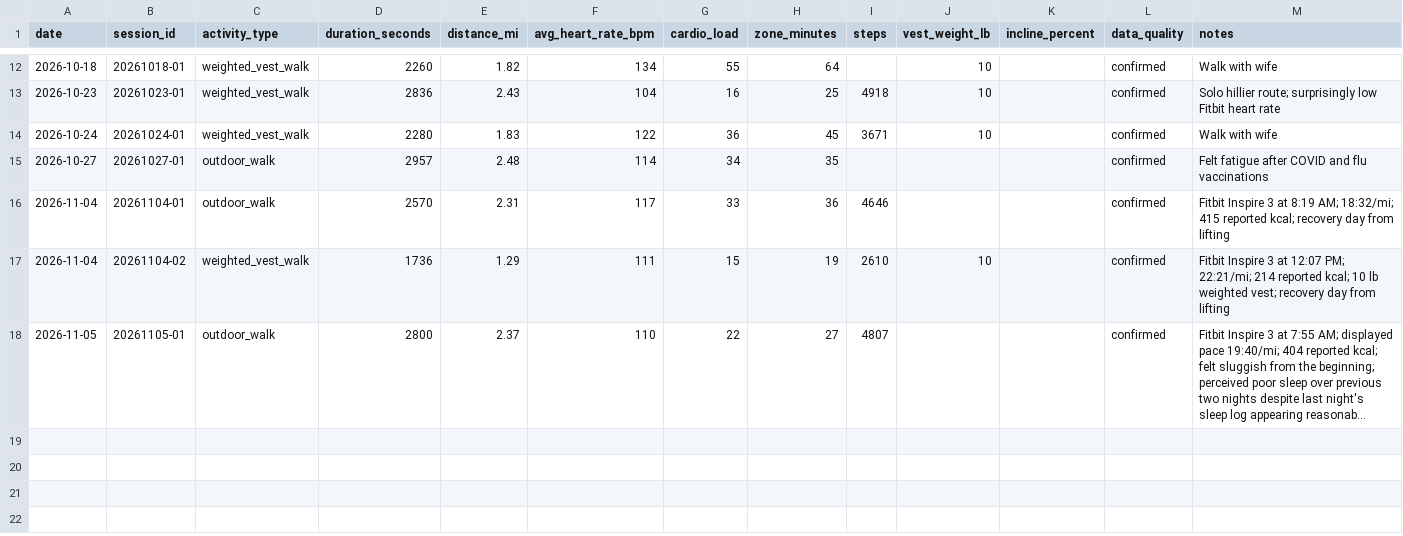
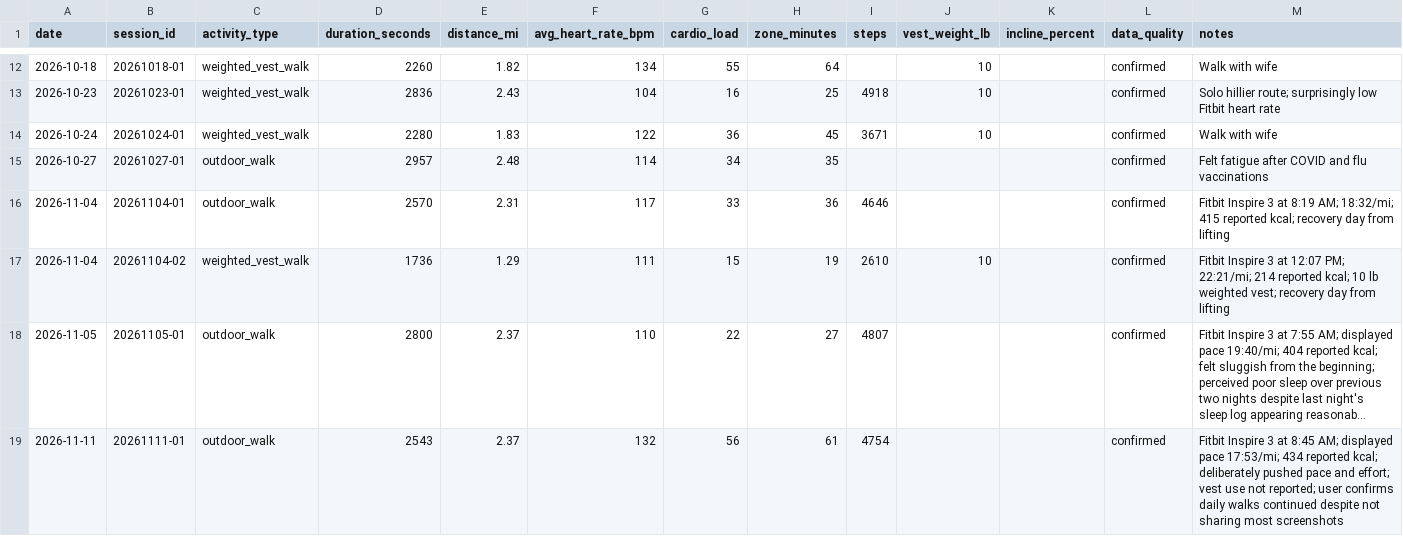
Before and after one commit to robskins95-stack/WorkoutLog, a CSV file: cardio.csv, drawn as a sheet; only a part is shown, gaps mark what is left out; long unchanged cells end in …; the diff names each change by its address in the sheet, - before the commit and + after, or states it on an @@ line.

Commit message:
Log November 11 purposeful brisk morning walk

```diff
--- a/cardio.csv
+++ b/cardio.csv
+row 19: 2026-11-11 | 20261111-01 | outdoor_walk | 2543 | 2.37 | 132 | 56 | 61 | 4754 |  |  | confirmed | Fitbit Inspire 3 at 8:45 AM; displayed pace 17:53/mi; 434 reported kcal; deliberately pushed pace and effort; vest use not reported; user confirms daily walks continued despite not sharing most screenshots
```
